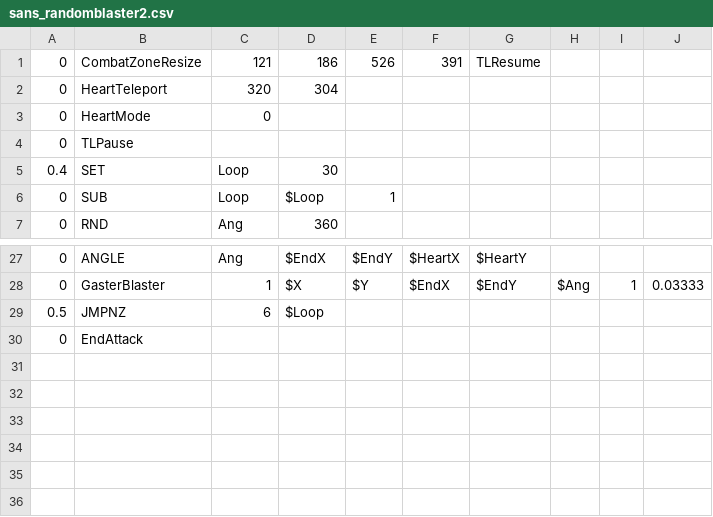
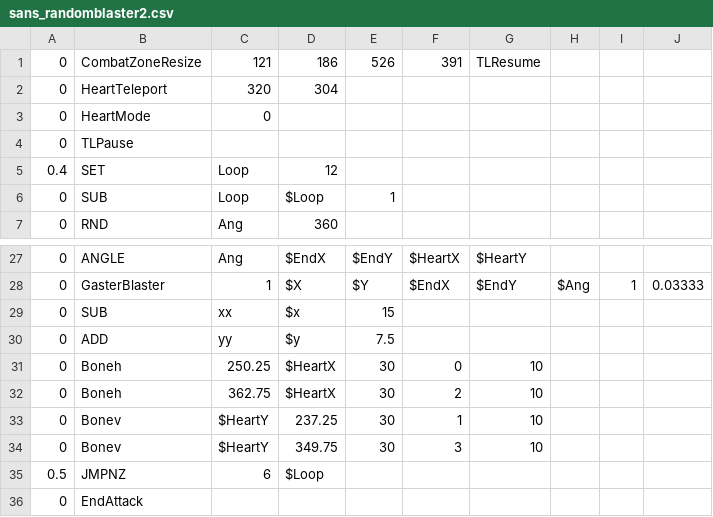
Before and after one commit to 07SharkTomato27/10sans, a CSV file: sans_randomblaster2.csv, drawn as a sheet; only a part is shown, gaps mark what is left out.

Commit message:
Update sans_randomblaster2.csv

```diff
--- a/sans_randomblaster2.csv
+++ b/sans_randomblaster2.csv
@@ -4,3 +4,3 @@
 0,TLPause,,,,,,,,
-0.4,SET,Loop,30,,,,,,
+0.4,SET,Loop,12,,,,,,
 0,SUB,Loop,$Loop,1,,,,,
@@ -28,2 +28,8 @@
 0,GasterBlaster,1,$X,$Y,$EndX,$EndY,$Ang,1,0.03333
+0,SUB,xx,$x,15,,
+0,ADD,yy,$y,7.5,,
+0,Boneh,250.25,$HeartX,30,0,10
+0,Boneh,362.75,$HeartX,30,2,10
+0,Bonev,$HeartY,237.25,30,1,10
+0,Bonev,$HeartY,349.75,30,3,10
 0.5,JMPNZ,6,$Loop,,,,,,
```
